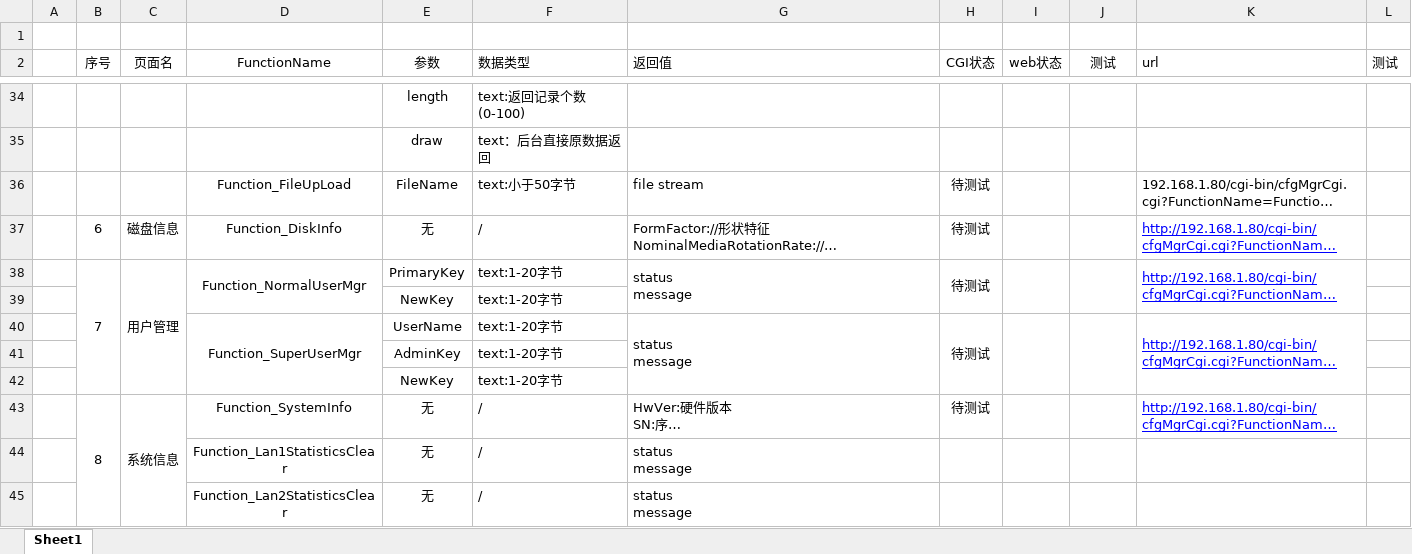
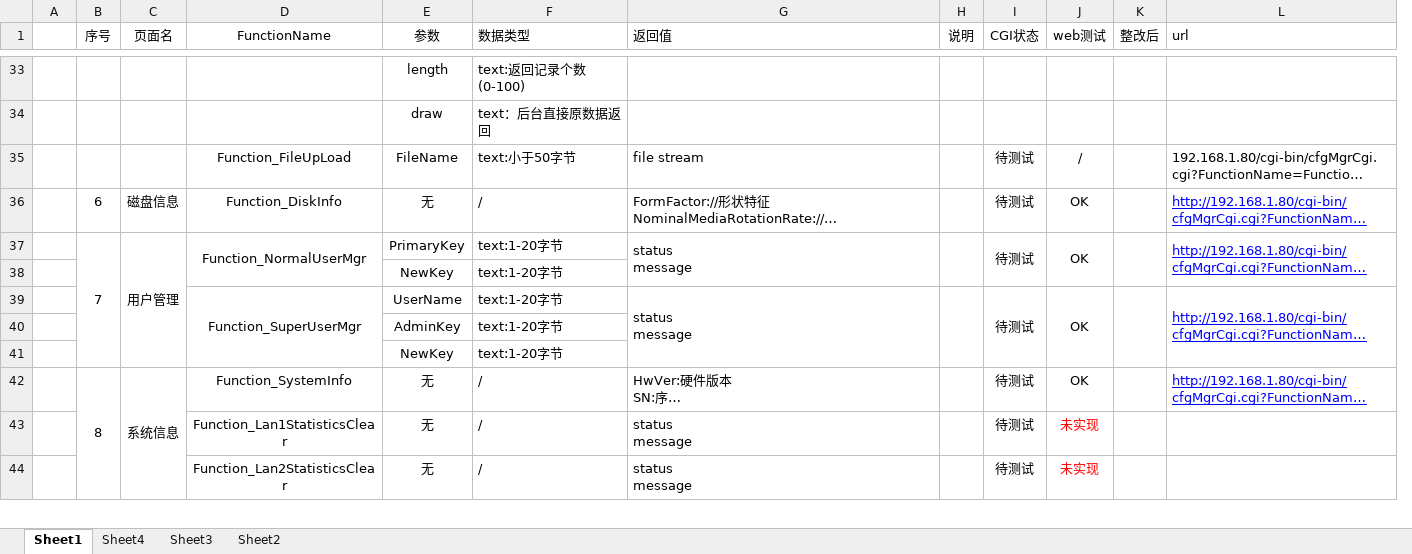
Before and after one commit to danfengch/Embedded-Web, an Excel workbook: web页面接口设计.xlsx, sheet Sheet1, drawn as a sheet; only a part is shown, gaps mark what is left out; long unchanged cells end in …; values as stored, in another font and other column widths than the file's, no borders; removed rows and columns are numbered as before the commit, all else as after; the diff covers the shown part only; the diff names each change by its address in the sheet, - before the commit and + after, or states it on an @@ line.

```diff
--- a/web页面接口设计.xlsx (sheet Sheet1)
+++ b/web页面接口设计.xlsx (sheet Sheet1)
+sheet tab: Sheet4
+sheet tab: Sheet3
+sheet tab: Sheet2
+column H (说明), empty
-column I (web状态), empty
+column K (整改后), empty
-column L (测试), empty
-row 1: (empty)
-J1: 测试
+J1: web测试
-J35 (web测试): (empty)
+J35 (web测试): /
-J36:J37 (web测试): (empty)
+J36:J37 (web测试): OK
-J39 (web测试): (empty)
+J39 (web测试): OK
-J42 (web测试): (empty)
+J42 (web测试): OK
-I43:I44 (CGI状态): (empty)
+I43:I44 (CGI状态): 待测试
-J43:J44 (web测试): (empty)
+J43:J44 (web测试): 未实现
```
Also changed, not shown: 2 added rows, 18 edited cells, cell formats and merged cells elsewhere in this sheet, hidden cells, charts or pictures, 2 other files.
